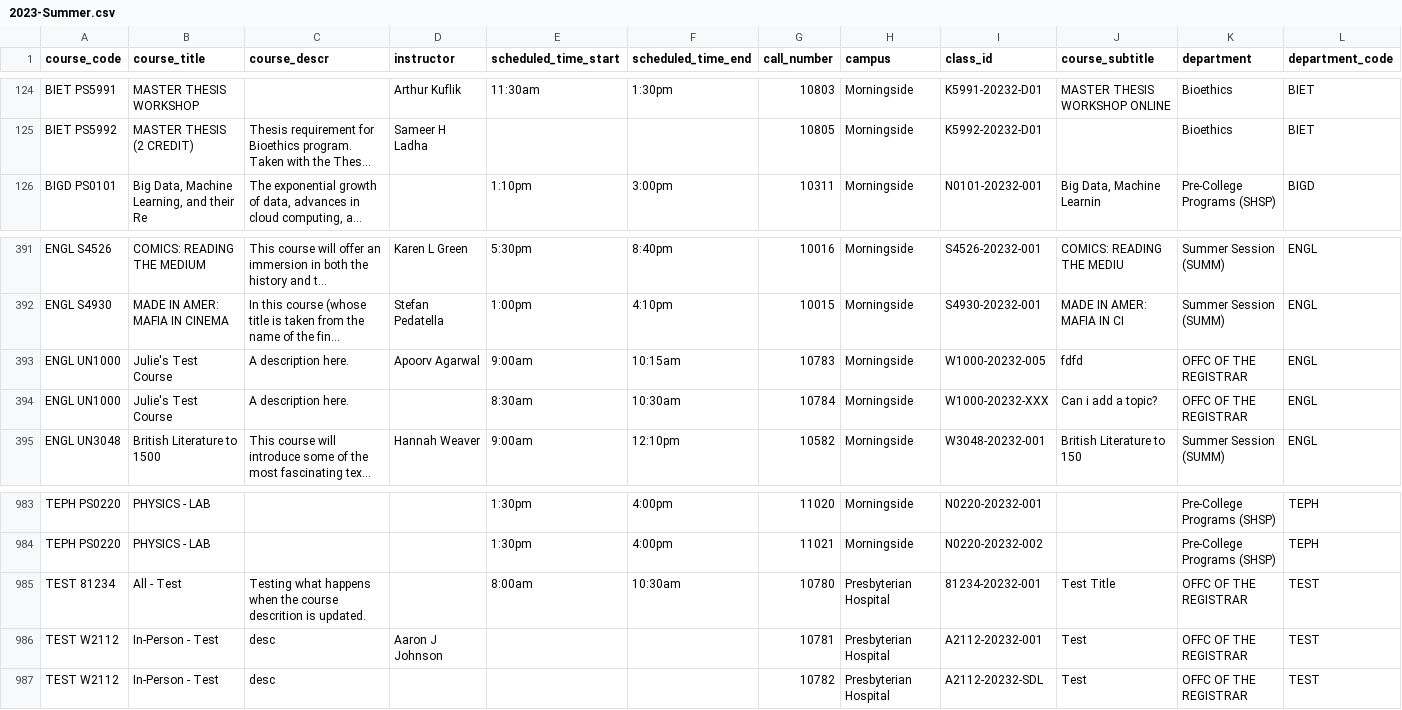
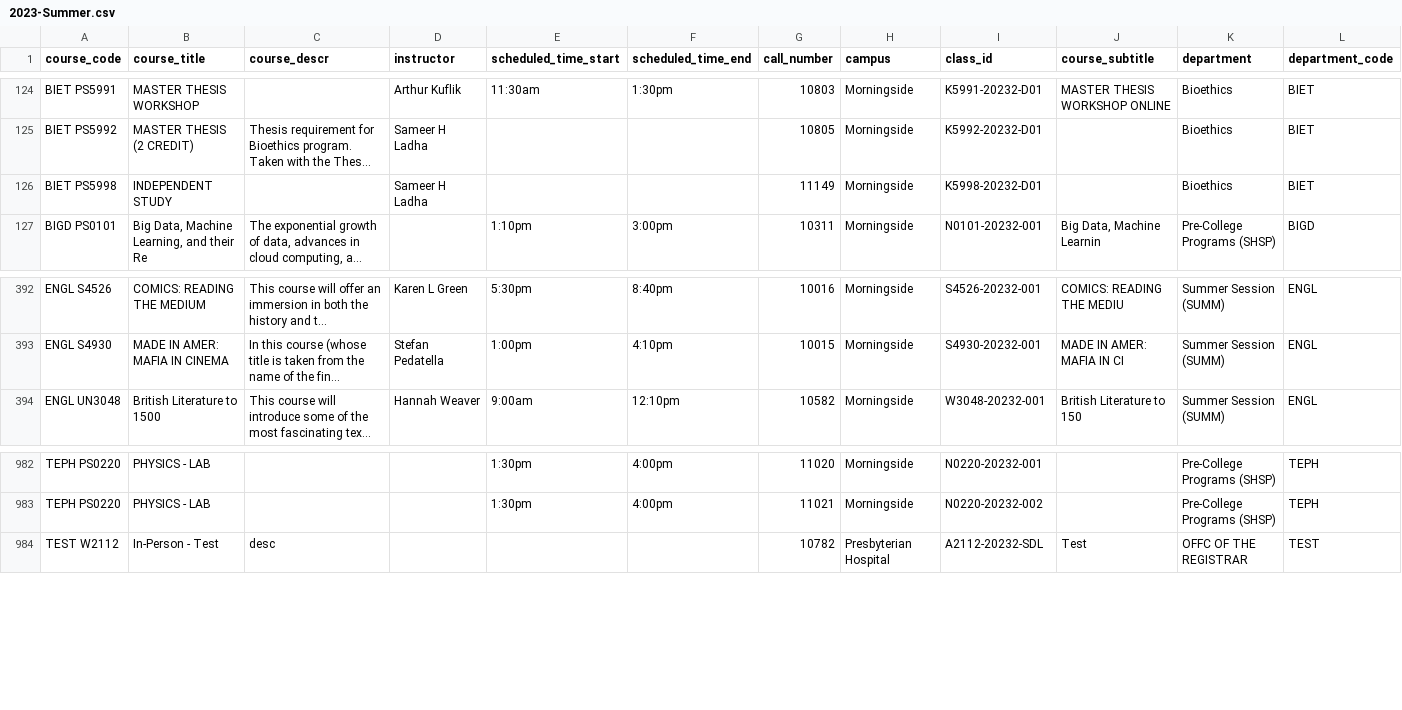
Before and after one commit to soid/columbia-catalog-data, a CSV file: classes/2023-Summer.csv, drawn as a sheet; only a part is shown, gaps mark what is left out; long unchanged cells end in …; removed rows and columns are numbered as before the commit, all else as after; rows hold the shown columns only; the diff names each change by its address in the sheet, - before the commit and + after, or states it on an @@ line.

Commit message:
Updated data

```diff
--- a/classes/2023-Summer.csv
+++ b/classes/2023-Summer.csv
+row 126: BIET PS5998 | INDEPENDENT STUDY |  | Sameer H Ladha |  |  | 11149 | Morningside | K5998-20232-D01 |  | Bioethics | BIET
-row 393: ENGL UN1000 | Julie's Test Course | A description here. | Apoorv Agarwal | 9:00am | 10:15am | 10783 | Morningside | W1000-20232-005 | fdfd | OFFC OF THE REGISTRAR | ENGL
-row 394: ENGL UN1000 | Julie's Test Course | A description here. |  | 8:30am | 10:30am | 10784 | Morningside | W1000-20232-XXX | Can i add a topic? | OFFC OF THE REGISTRAR | ENGL
-row 985: TEST 81234 | All - Test | Testing what happens when the course descrition is updated. |  | 8:00am | 10:30am | 10780 | Presbyterian Hospital | 81234-20232-001 | Test Title | OFFC OF THE REGISTRAR | TEST
-row 986: TEST W2112 | In-Person - Test | desc | Aaron J Johnson |  |  | 10781 | Presbyterian Hospital | A2112-20232-001 | Test | OFFC OF THE REGISTRAR | TEST
```
Also changed, not shown: 6 other files.
